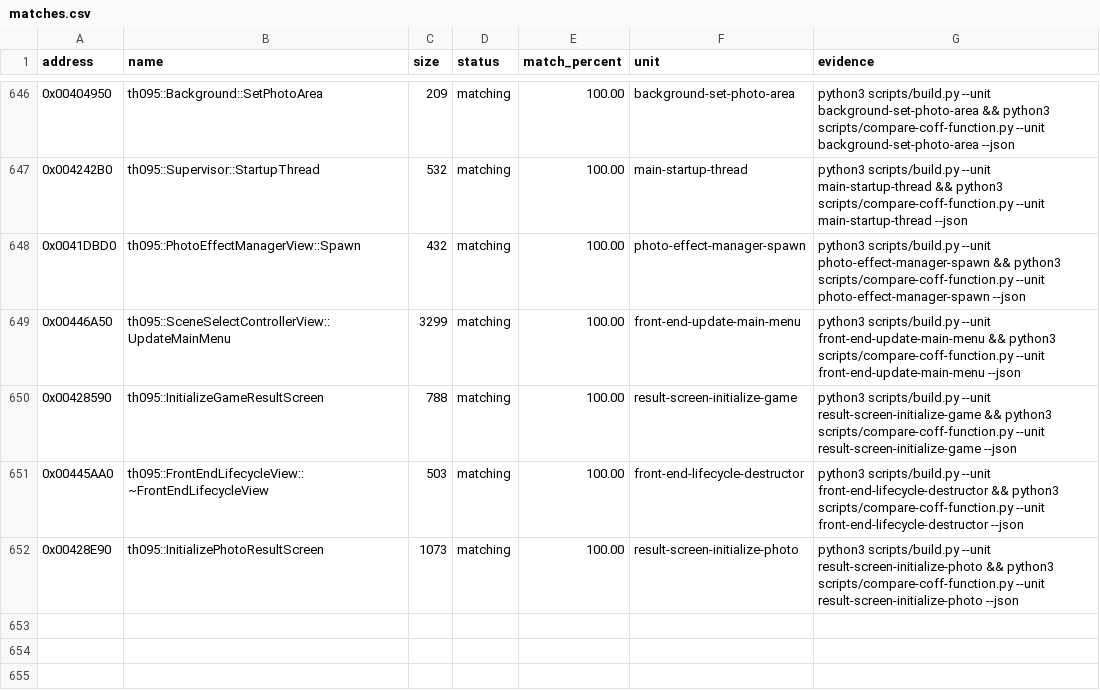
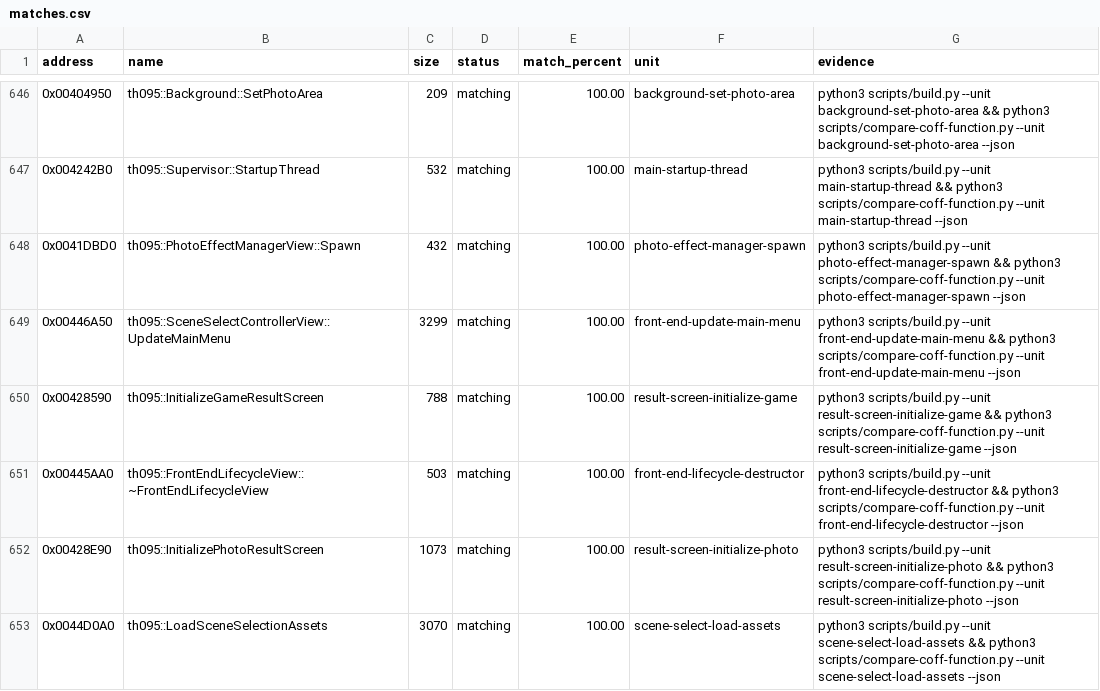
Before and after one commit to N0zoM1z0/th095, a CSV file: config/matches.csv, drawn as a sheet; only a part is shown, gaps mark what is left out.

Commit message:
gpt-web: match scene asset loader exactly

```diff
--- a/config/matches.csv
+++ b/config/matches.csv
@@ -652 +652,2 @@ address,name,size,status,match_percent,unit,evidence
 0x00428E90,th095::InitializePhotoResultScreen,1073,matching,100.00,result-screen-initialize-photo,python3 scripts/build.py --unit result-screen-initialize-photo && python3 scripts/compare-coff-function.py --unit result-screen-initialize-photo --json
+0x0044D0A0,th095::LoadSceneSelectionAssets,3070,matching,100.00,scene-select-load-assets,python3 scripts/build.py --unit scene-select-load-assets && python3 scripts/compare-coff-function.py --unit scene-select-load-assets --json
```
Also changed, not shown: config/function-origins.csv, config/functions.csv, 8 other files.
